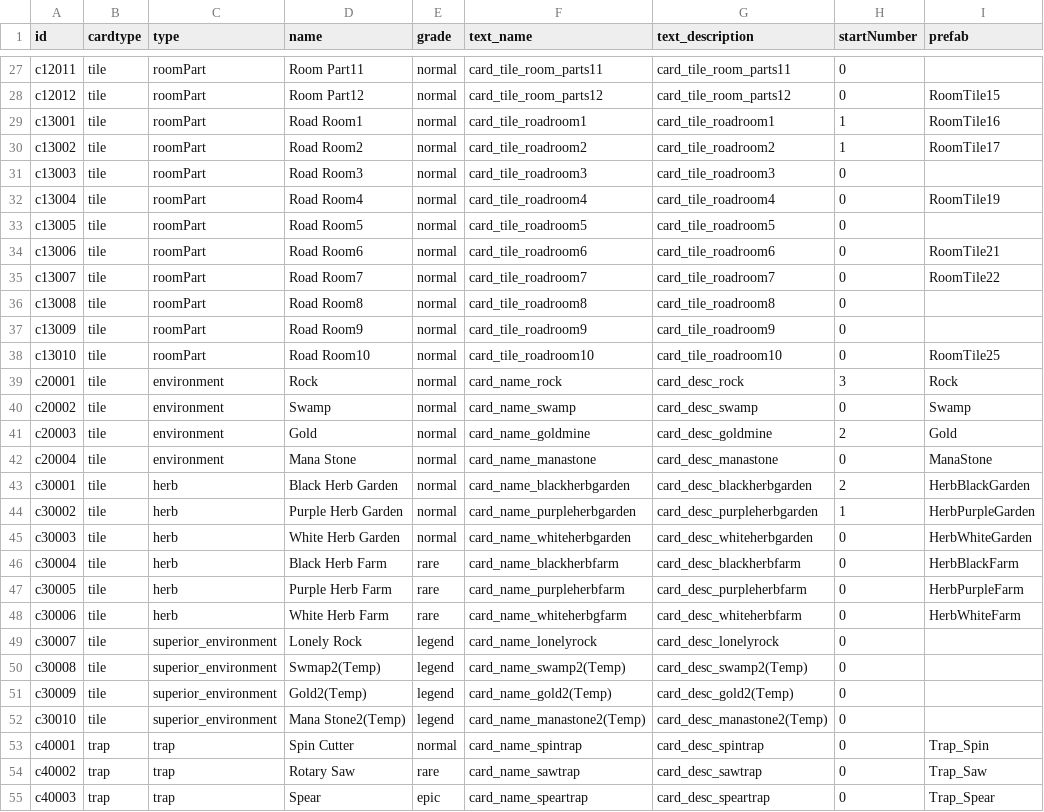
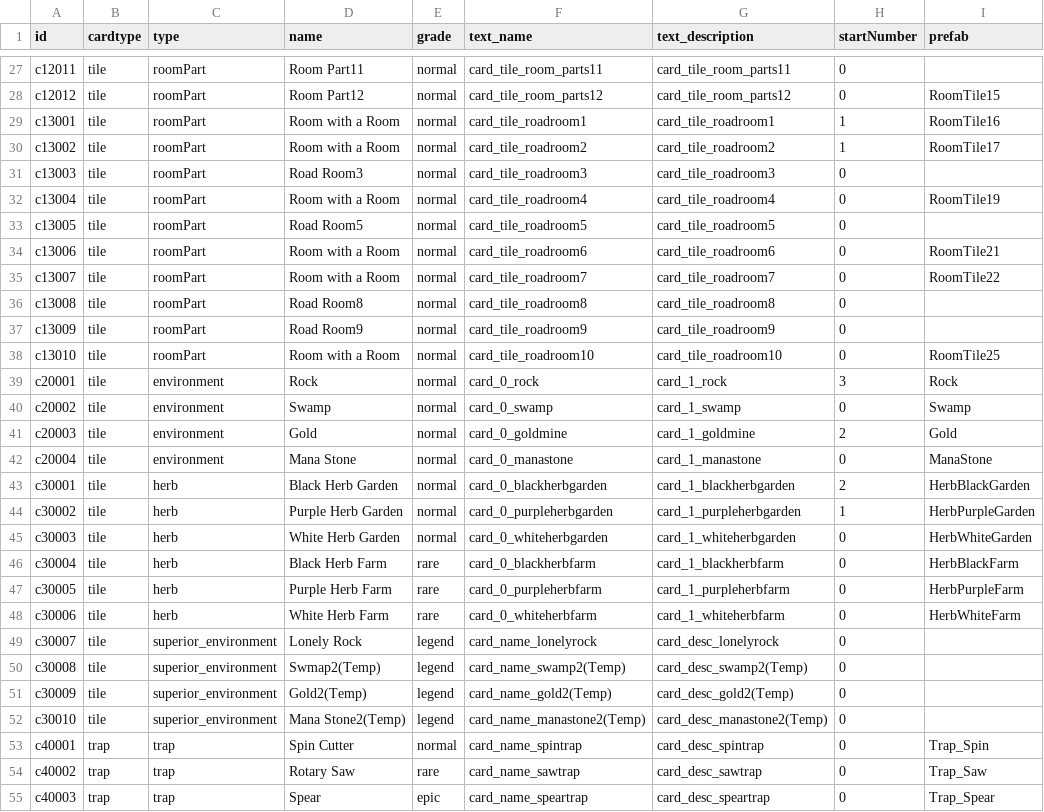
Before and after one commit to kio972/Project_DefenceMaking, a CSV file: Assets/Resources/Data/deckList.csv, drawn as a sheet; only a part is shown, gaps mark what is left out; the diff covers the shown part only.

```diff
--- a/Assets/Resources/Data/deckList.csv
+++ b/Assets/Resources/Data/deckList.csv
@@ -28,22 +28,22 @@ c12011,tile,roomPart,Room Part11,normal,card_tile_room_parts11,card_tile_room_pa
 c12012,tile,roomPart,Room Part12,normal,card_tile_room_parts12,card_tile_room_parts12,0,RoomTile15
-c13001,tile,roomPart,Road Room1,normal,card_tile_roadroom1,card_tile_roadroom1,1,RoomTile16
-c13002,tile,roomPart,Road Room2,normal,card_tile_roadroom2,card_tile_roadroom2,1,RoomTile17
+c13001,tile,roomPart,Room with a Room,normal,card_tile_roadroom1,card_tile_roadroom1,1,RoomTile16
+c13002,tile,roomPart,Room with a Room,normal,card_tile_roadroom2,card_tile_roadroom2,1,RoomTile17
 c13003,tile,roomPart,Road Room3,normal,card_tile_roadroom3,card_tile_roadroom3,0,
-c13004,tile,roomPart,Road Room4,normal,card_tile_roadroom4,card_tile_roadroom4,0,RoomTile19
+c13004,tile,roomPart,Room with a Room,normal,card_tile_roadroom4,card_tile_roadroom4,0,RoomTile19
 c13005,tile,roomPart,Road Room5,normal,card_tile_roadroom5,card_tile_roadroom5,0,
-c13006,tile,roomPart,Road Room6,normal,card_tile_roadroom6,card_tile_roadroom6,0,RoomTile21
-c13007,tile,roomPart,Road Room7,normal,card_tile_roadroom7,card_tile_roadroom7,0,RoomTile22
+c13006,tile,roomPart,Room with a Room,normal,card_tile_roadroom6,card_tile_roadroom6,0,RoomTile21
+c13007,tile,roomPart,Room with a Room,normal,card_tile_roadroom7,card_tile_roadroom7,0,RoomTile22
 c13008,tile,roomPart,Road Room8,normal,card_tile_roadroom8,card_tile_roadroom8,0,
 c13009,tile,roomPart,Road Room9,normal,card_tile_roadroom9,card_tile_roadroom9,0,
-c13010,tile,roomPart,Road Room10,normal,card_tile_roadroom10,card_tile_roadroom10,0,RoomTile25
-c20001,tile,environment,Rock,normal,card_name_rock,card_desc_rock,3,Rock
-c20002,tile,environment,Swamp,normal,card_name_swamp,card_desc_swamp,0,Swamp
-c20003,tile,environment,Gold,normal,card_name_goldmine,card_desc_goldmine,2,Gold
-c20004,tile,environment,Mana Stone,normal,card_name_manastone,card_desc_manastone,0,ManaStone
-c30001,tile,herb,Black Herb Garden,normal,card_name_blackherbgarden,card_desc_blackherbgarden,2,HerbBlackGarden
-c30002,tile,herb,Purple Herb Garden,normal,card_name_purpleherbgarden,card_desc_purpleherbgarden,1,HerbPurpleGarden
-c30003,tile,herb,White Herb Garden,normal,card_name_whiteherbgarden,card_desc_whiteherbgarden,0,HerbWhiteGarden
-c30004,tile,herb,Black Herb Farm,rare,card_name_blackherbfarm,card_desc_blackherbfarm,0,HerbBlackFarm
-c30005,tile,herb,Purple Herb Farm,rare,card_name_purpleherbfarm,card_desc_purpleherbfarm,0,HerbPurpleFarm
-c30006,tile,herb,White Herb Farm,rare,card_name_whiteherbgfarm,card_desc_whiteherbfarm,0,HerbWhiteFarm
+c13010,tile,roomPart,Room with a Room,normal,card_tile_roadroom10,card_tile_roadroom10,0,RoomTile25
+c20001,tile,environment,Rock,normal,card_0_rock,card_1_rock,3,Rock
+c20002,tile,environment,Swamp,normal,card_0_swamp,card_1_swamp,0,Swamp
+c20003,tile,environment,Gold,normal,card_0_goldmine,card_1_goldmine,2,Gold
+c20004,tile,environment,Mana Stone,normal,card_0_manastone,card_1_manastone,0,ManaStone
+c30001,tile,herb,Black Herb Garden,normal,card_0_blackherbgarden,card_1_blackherbgarden,2,HerbBlackGarden
+c30002,tile,herb,Purple Herb Garden,normal,card_0_purpleherbgarden,card_1_purpleherbgarden,1,HerbPurpleGarden
+c30003,tile,herb,White Herb Garden,normal,card_0_whiteherbgarden,card_1_whiteherbgarden,0,HerbWhiteGarden
+c30004,tile,herb,Black Herb Farm,rare,card_0_blackherbfarm,card_1_blackherbfarm,0,HerbBlackFarm
+c30005,tile,herb,Purple Herb Farm,rare,card_0_purpleherbfarm,card_1_purpleherbfarm,0,HerbPurpleFarm
+c30006,tile,herb,White Herb Farm,rare,card_0_whiteherbfarm,card_1_whiteherbfarm,0,HerbWhiteFarm
 c30007,tile,superior_environment,Lonely Rock,legend,card_name_lonelyrock,card_desc_lonelyrock,0,
```
Also changed, not shown: 15 edited cells elsewhere in this file, Assets/Resources/Data/languageData.csv, Assets/Resources/Data/questData.csv, 7 other files.
